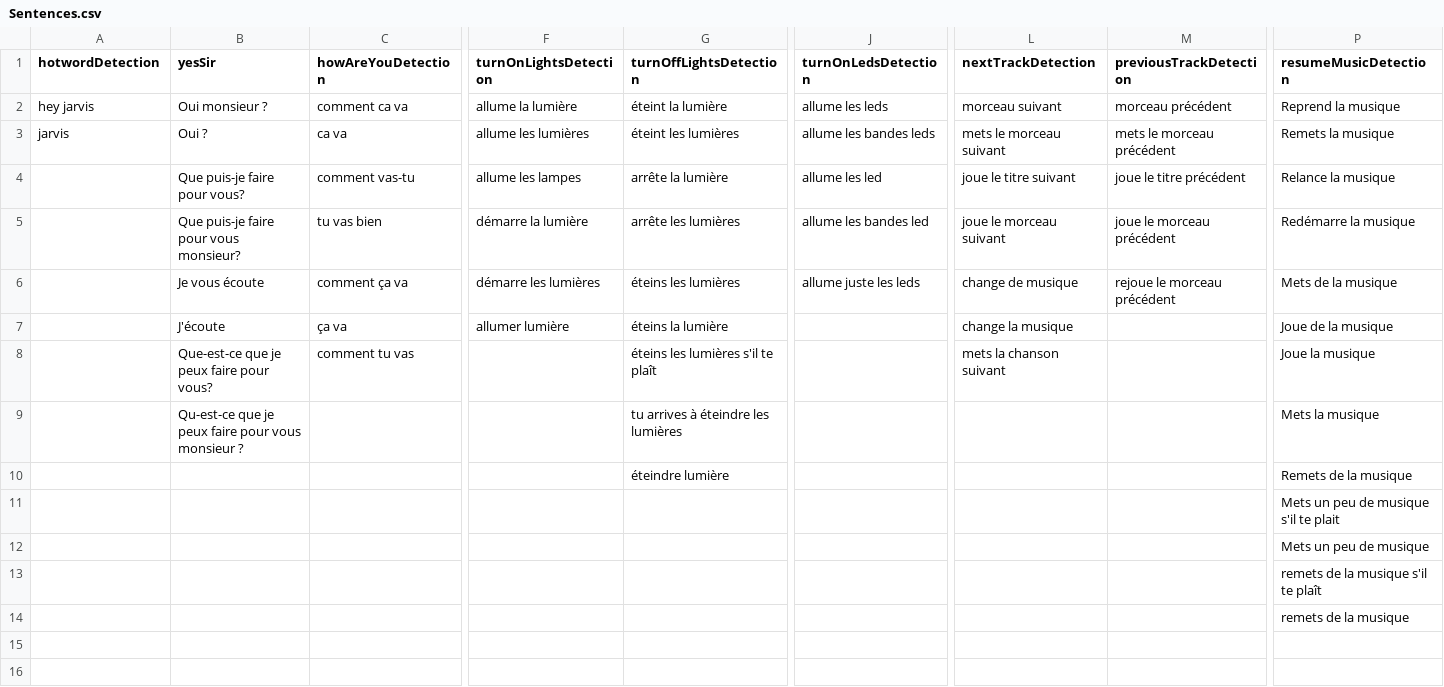
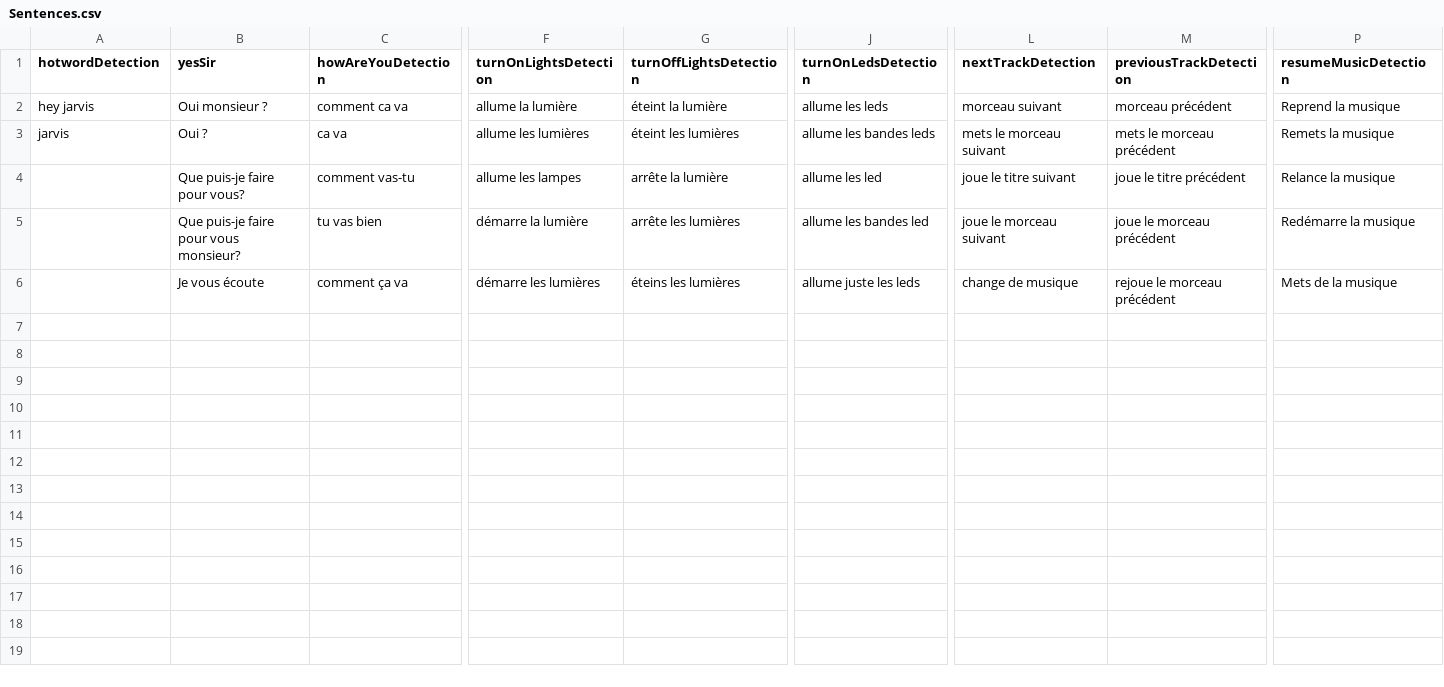
Before and after one commit to M4TH1EU/jarvis-server-archive-v1, a CSV file: Sentences.csv, drawn as a sheet; only a part is shown, gaps mark what is left out; removed rows and columns are numbered as before the commit, all else as after; rows hold the shown columns only; the diff names each change by its address in the sheet, - before the commit and + after, or states it on an @@ line.

```diff
--- a/Sentences.csv
+++ b/Sentences.csv
-row 6:  | Je vous écoute | comment ça va | démarre les lumières | éteins les lumières | allume juste les leds | change de musique | rejoue le morceau précédent | Mets de la musique
-row 7:  | J'écoute | ça va | allumer lumière | éteins la lumière |  | change la musique |  | Joue de la musique
-row 8:  | Que-est-ce que je peux faire pour vous? | comment tu vas |  | éteins les lumières s'il te plaît |  | mets la chanson suivant |  | Joue la musique
-row 9:  | Qu-est-ce que je peux faire pour vous monsieur ? |  |  | tu arrives à éteindre les lumières |  |  |  | Mets la musique
-row 10:  |  |  |  | éteindre lumière |  |  |  | Remets de la musique
-row 11:  |  |  |  |  |  |  |  | Mets un peu de musique s'il te plait
-row 12:  |  |  |  |  |  |  |  | Mets un peu de musique
-row 13:  |  |  |  |  |  |  |  | remets de la musique s'il te plaît
-row 14:  |  |  |  |  |  |  |  | remets de la musique
-row 15: (empty)
-row 16: (empty)
+row 6:  | Je vous écoute | comment ça va | démarre les lumières | éteins les lumières | allume juste les leds | change de musique | rejoue le morceau précédent | Mets de la musique
```
Also changed, not shown: 4 other files.
